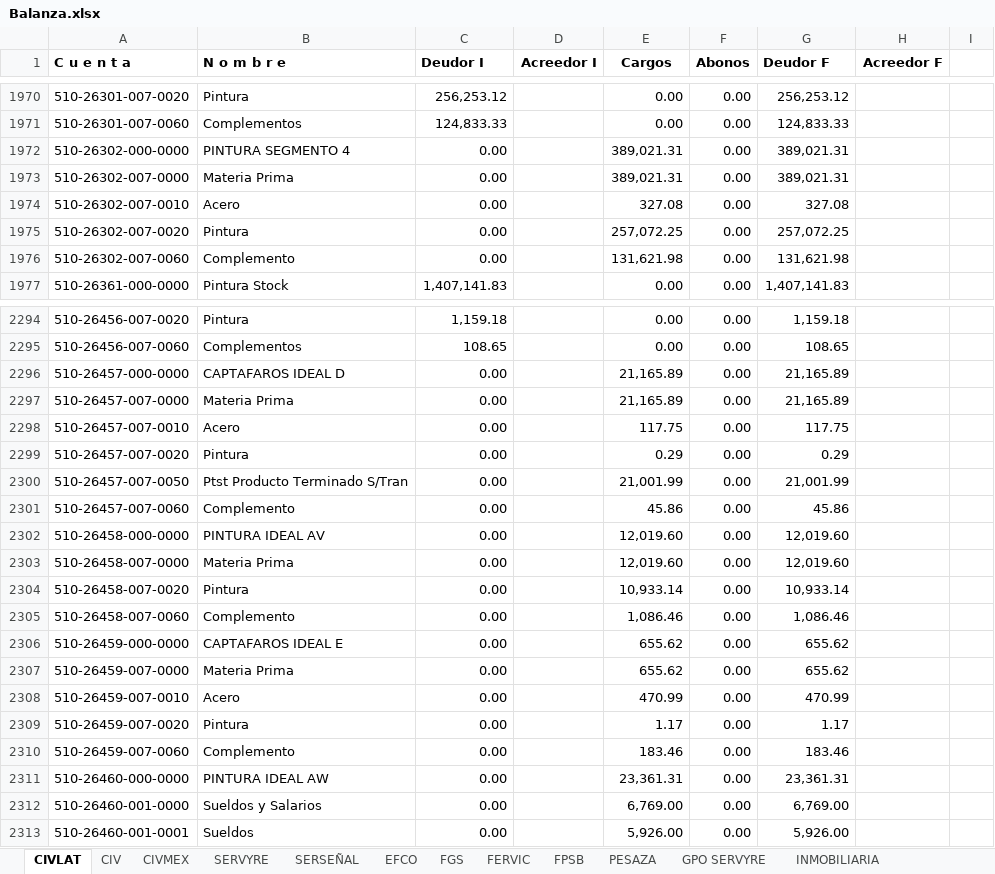
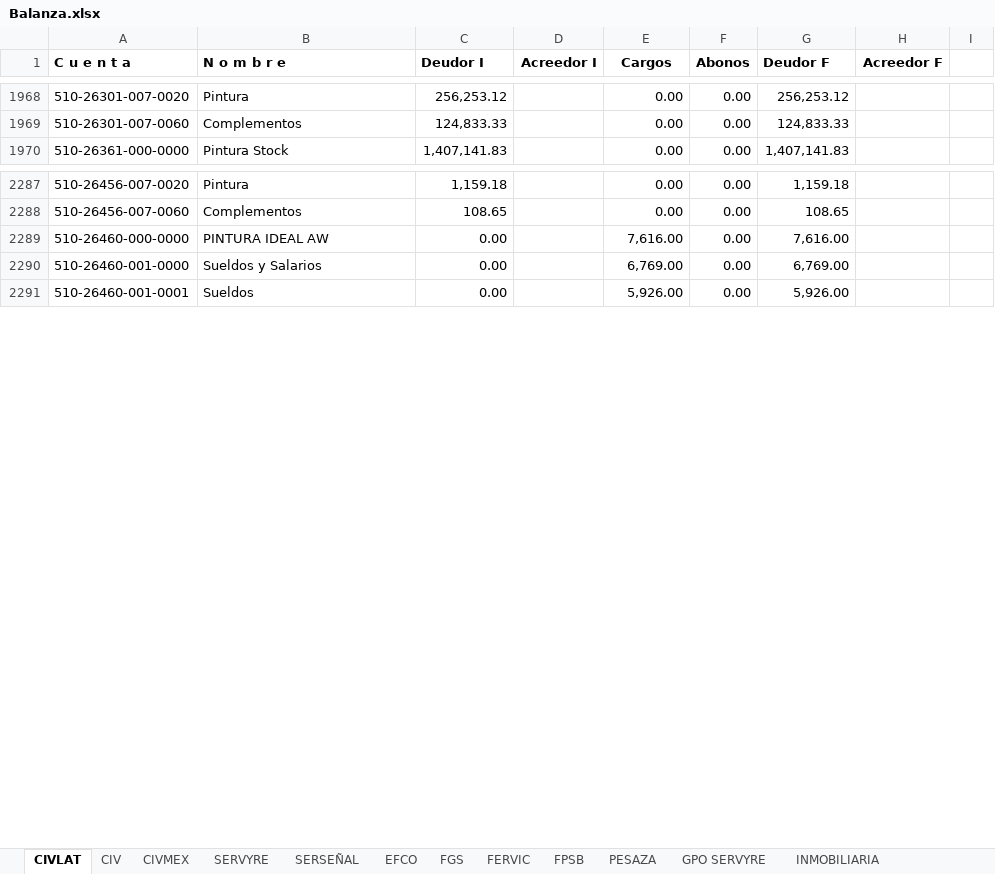
Before and after one commit to EduardoCampa/dashboard-financiero, an Excel workbook: Balanzas/2026/09/Balanza.xlsx, sheet CIVLAT, drawn as a sheet; only a part is shown, gaps mark what is left out; values as stored, in another font and other column widths than the file's, no borders; removed rows and columns are numbered as before the commit, all else as after; the diff covers the shown part only; the diff names each change by its address in the sheet, - before the commit and + after, or states it on an @@ line.

```diff
--- a/Balanzas/2026/09/Balanza.xlsx (sheet CIVLAT)
+++ b/Balanzas/2026/09/Balanza.xlsx (sheet CIVLAT)
-row 1972: 510-26302-000-0000 | PINTURA SEGMENTO 4 | 0.00 |  | 389,021.31 | 0.00 | 389,021.31
-row 1973: 510-26302-007-0000 | Materia Prima | 0.00 |  | 389,021.31 | 0.00 | 389,021.31
-row 1974: 510-26302-007-0010 | Acero | 0.00 |  | 327.08 | 0.00 | 327.08
-row 1975: 510-26302-007-0020 | Pintura | 0.00 |  | 257,072.25 | 0.00 | 257,072.25
-row 1976: 510-26302-007-0060 | Complemento | 0.00 |  | 131,621.98 | 0.00 | 131,621.98
-row 2296: 510-26457-000-0000 | CAPTAFAROS IDEAL D | 0.00 |  | 21,165.89 | 0.00 | 21,165.89
-row 2297: 510-26457-007-0000 | Materia Prima | 0.00 |  | 21,165.89 | 0.00 | 21,165.89
-row 2298: 510-26457-007-0010 | Acero | 0.00 |  | 117.75 | 0.00 | 117.75
-row 2299: 510-26457-007-0020 | Pintura | 0.00 |  | 0.29 | 0.00 | 0.29
-row 2300: 510-26457-007-0050 | Ptst Producto Terminado S/Tran | 0.00 |  | 21,001.99 | 0.00 | 21,001.99
-row 2301: 510-26457-007-0060 | Complemento | 0.00 |  | 45.86 | 0.00 | 45.86
-row 2302: 510-26458-000-0000 | PINTURA IDEAL AV | 0.00 |  | 12,019.60 | 0.00 | 12,019.60
-row 2303: 510-26458-007-0000 | Materia Prima | 0.00 |  | 12,019.60 | 0.00 | 12,019.60
-row 2304: 510-26458-007-0020 | Pintura | 0.00 |  | 10,933.14 | 0.00 | 10,933.14
-row 2305: 510-26458-007-0060 | Complemento | 0.00 |  | 1,086.46 | 0.00 | 1,086.46
-row 2306: 510-26459-000-0000 | CAPTAFAROS IDEAL E | 0.00 |  | 655.62 | 0.00 | 655.62
-row 2307: 510-26459-007-0000 | Materia Prima | 0.00 |  | 655.62 | 0.00 | 655.62
-row 2308: 510-26459-007-0010 | Acero | 0.00 |  | 470.99 | 0.00 | 470.99
-row 2309: 510-26459-007-0020 | Pintura | 0.00 |  | 1.17 | 0.00 | 1.17
-row 2310: 510-26459-007-0060 | Complemento | 0.00 |  | 183.46 | 0.00 | 183.46
-E2289 (Cargos): 23,361.31
+E2289 (Cargos): 7,616.00
-G2289 (Deudor F): 23,361.31
+G2289 (Deudor F): 7,616.00
```
Also changed, not shown: 51 removed rows, 353 edited cells and cell formats elsewhere in this sheet.
